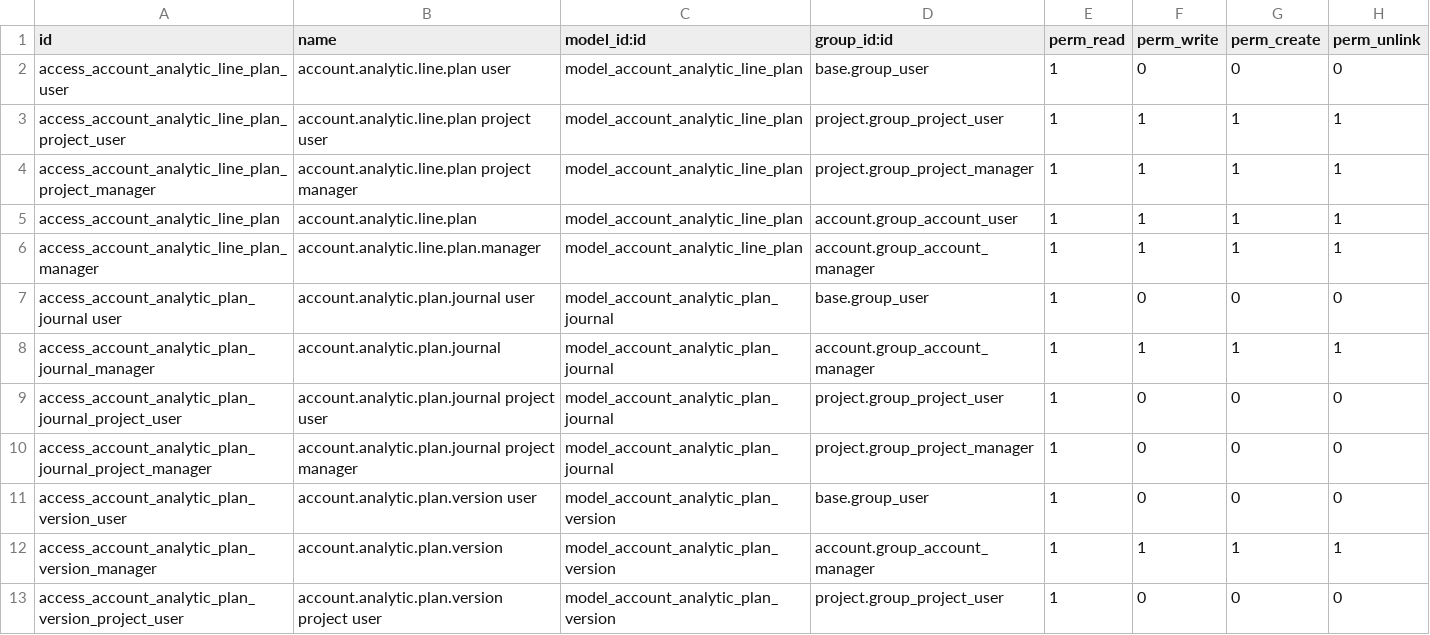
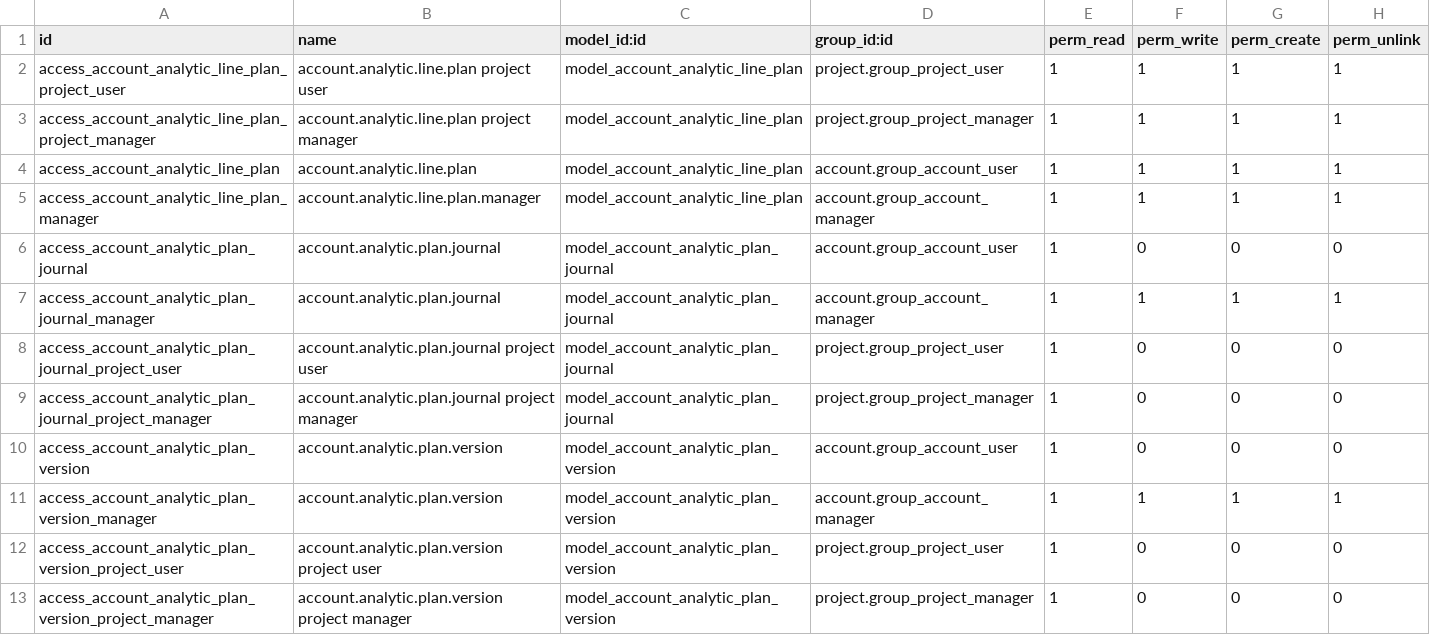
Before and after one commit to projectexpert/pmis, a CSV file: security/ir.model.access.csv, drawn as a sheet; only a part is shown; the shorter side is filled out with more unchanged rows.

Commit message:
Revert resource plan to previous state as the new was not backwards compatible

```diff
--- a/security/ir.model.access.csv
+++ b/security/ir.model.access.csv
@@ -1,3 +1,2 @@
 "id","name","model_id:id","group_id:id","perm_read","perm_write","perm_create","perm_unlink"
-"access_account_analytic_line_plan_user","account.analytic.line.plan user","model_account_analytic_line_plan","base.group_user",1,0,0,0
 "access_account_analytic_line_plan_project_user","account.analytic.line.plan project user","model_account_analytic_line_plan","project.group_project_user",1,1,1,1
@@ -6,3 +5,3 @@
 "access_account_analytic_line_plan_manager","account.analytic.line.plan.manager","model_account_analytic_line_plan","account.group_account_manager",1,1,1,1
-"access_account_analytic_plan_journal user","account.analytic.plan.journal user","model_account_analytic_plan_journal","base.group_user",1,0,0,0
+"access_account_analytic_plan_journal","account.analytic.plan.journal","model_account_analytic_plan_journal","account.group_account_user",1,0,0,0
 "access_account_analytic_plan_journal_manager","account.analytic.plan.journal","model_account_analytic_plan_journal","account.group_account_manager",1,1,1,1
@@ -10,3 +9,3 @@
 "access_account_analytic_plan_journal_project_manager","account.analytic.plan.journal project manager","model_account_analytic_plan_journal","project.group_project_manager",1,0,0,0
-"access_account_analytic_plan_version_user","account.analytic.plan.version user","model_account_analytic_plan_version","base.group_user",1,0,0,0
+"access_account_analytic_plan_version","account.analytic.plan.version","model_account_analytic_plan_version","account.group_account_user",1,0,0,0
 "access_account_analytic_plan_version_manager","account.analytic.plan.version","model_account_analytic_plan_version","account.group_account_manager",1,1,1,1
```
Also changed, not shown: 1 other file.
